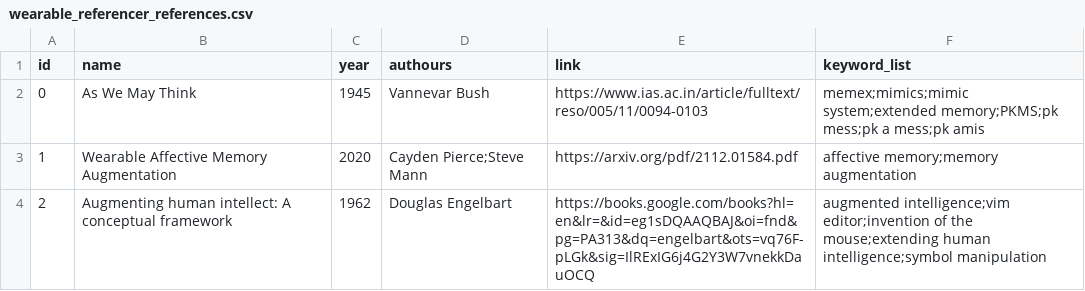
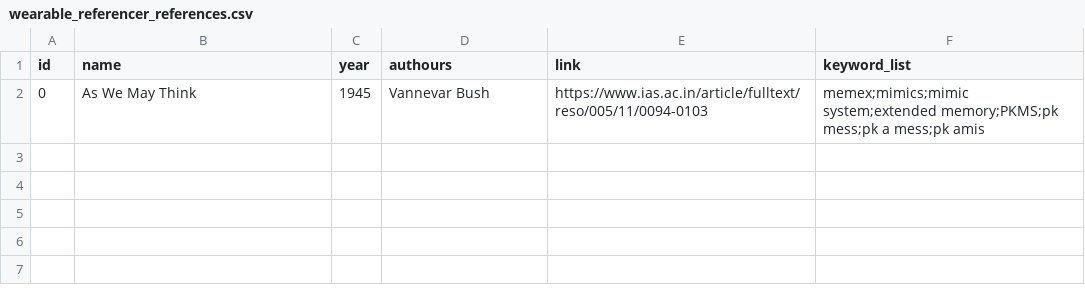
Before and after one commit to TeamOpenSmartGlasses/SmartGlassesManager, a CSV file: android_smart_phone/main/mediapipe/examples/android/src/java/com/google/mediapipe/apps/wearableai/assets/assets/wearable_referencer_references.csv, drawn as a sheet.

Commit message:
monster commit - autciter/wearable-referencer prototype, huge asp to asg connection relability improvement, move audio to stream over web socket, add HUD ui with time and device status to ASG, signficantly reduce time between apps start and transcriptions appearing

```diff
--- a/android_smart_phone/main/mediapipe/examples/android/src/java/com/google/mediapipe/apps/wearableai/assets/assets/wearable_referencer_references.csv
+++ b/android_smart_phone/main/mediapipe/examples/android/src/java/com/google/mediapipe/apps/wearableai/assets/assets/wearable_referencer_references.csv
@@ -2,3 +2 @@ id,name,year,authours,link,keyword_list
 0,"As We May Think",1945,"Vannevar Bush","https://www.ias.ac.in/article/fulltext/reso/005/11/0094-0103","memex;mimics;mimic system;extended memory;PKMS;pk mess;pk a mess;pk amis"
-1,"Wearable Affective Memory Augmentation",2020,"Cayden Pierce;Steve Mann","https://arxiv.org/pdf/2112.01584.pdf","affective memory;memory augmentation"
-2,"Augmenting human intellect: A conceptual framework",1962,"Douglas Engelbart","https://books.google.com/books?hl=en&lr=&id=eg1sDQAAQBAJ&oi=fnd&pg=PA313&dq=engelbart&ots=vq76F-pLGk&sig=IlRExIG6j4G2Y3W7vnekkDauOCQ","augmented intelligence;vim editor;invention of the mouse;extending human intelligence;symbol manipulation"
```
Also changed, not shown: 26 other files.
